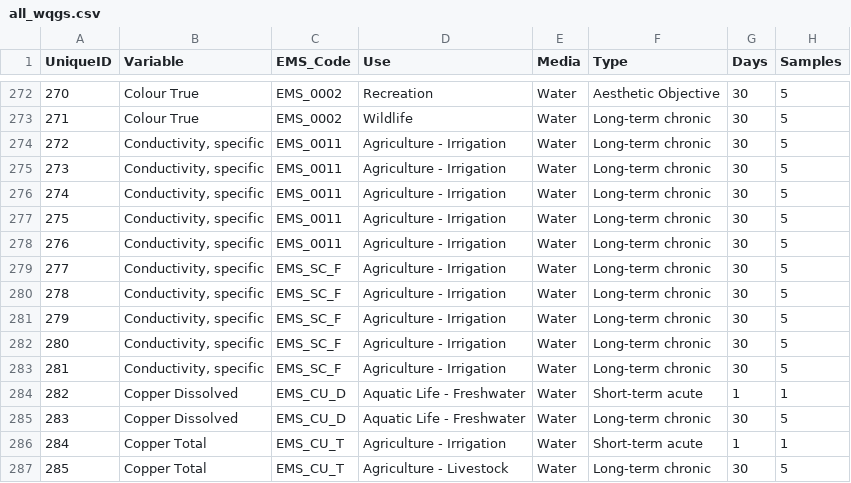
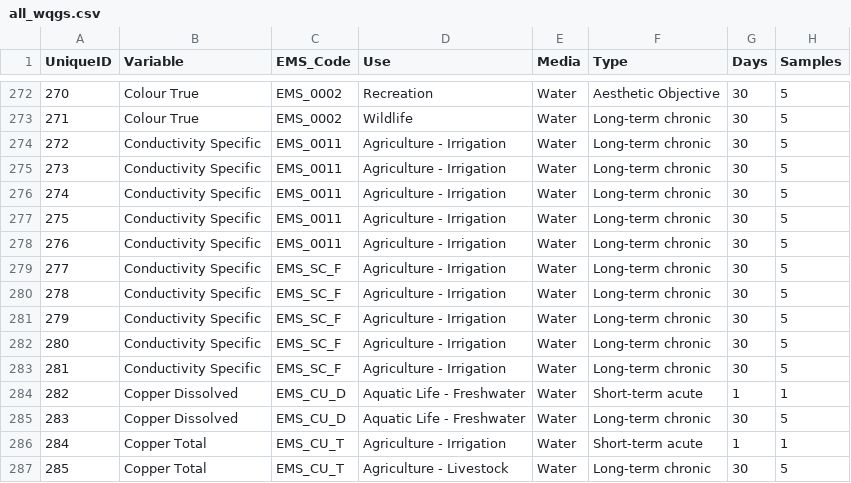
Before and after one commit to bcgov/wqg_data, a CSV file: all_wqgs.csv, drawn as a sheet; only a part is shown, gaps mark what is left out; the diff names each change by its address in the sheet, - before the commit and + after, or states it on an @@ line.

Commit message:
Conductivity Specific

```diff
--- a/all_wqgs.csv
+++ b/all_wqgs.csv
-B274:B283 (Variable): Conductivity, specific
+B274:B283 (Variable): Conductivity Specific
```
Also changed, not shown: 2 other files.
